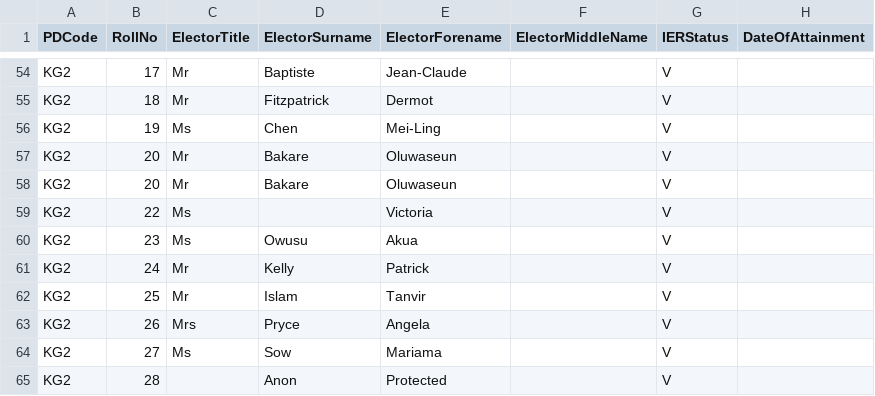
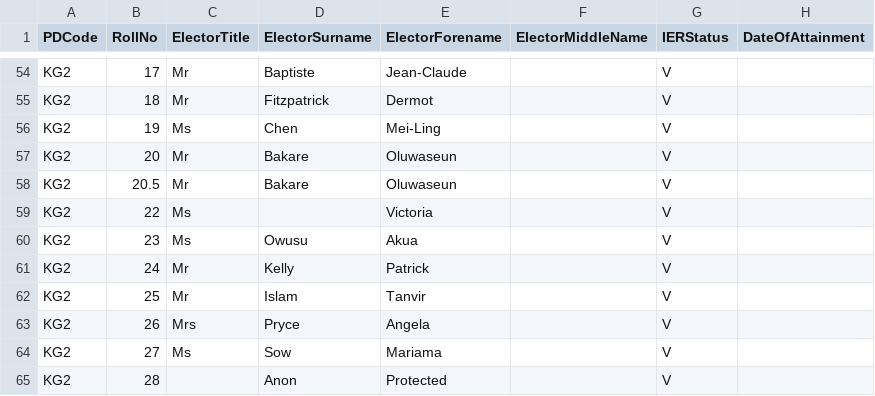
Before and after one commit to catherinewatkinson/ttw-data-prepper, a CSV file: tools/test_data/realistic_messy_council_data.csv, drawn as a sheet; only a part is shown, gaps mark what is left out; the diff names each change by its address in the sheet, - before the commit and + after, or states it on an @@ line.

```diff
--- a/tools/test_data/realistic_messy_council_data.csv
+++ b/tools/test_data/realistic_messy_council_data.csv
-B58 (RollNo): 20
+B58 (RollNo): 20.5
```
Also changed, not shown: tools/test_data/edge_cases.csv, tools/test_data/enriched_council_expected.csv, 3 other files.
